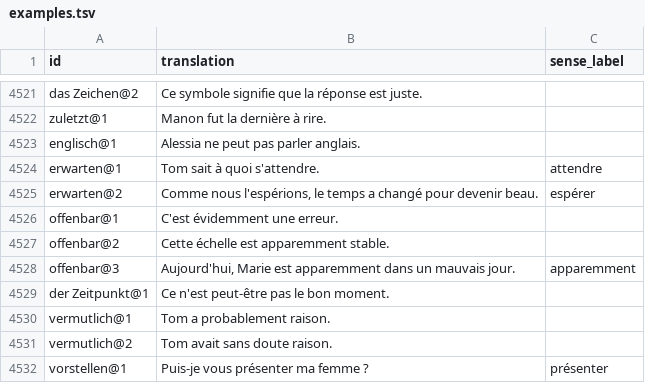
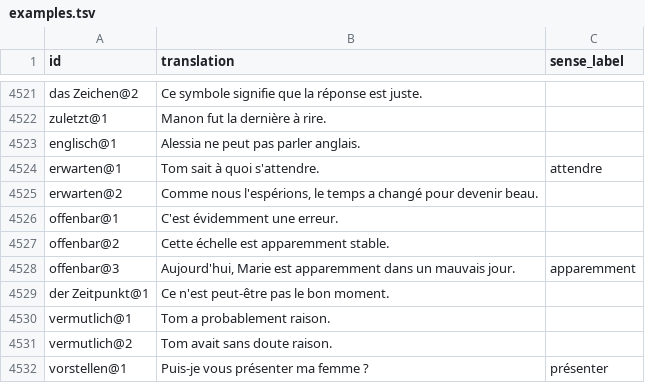
Before and after one commit to memolex-app/wortschatz, a TSV file: data/de-fr/examples.tsv, drawn as a sheet; only a part is shown, gaps mark what is left out.

```diff
--- a/data/de-fr/examples.tsv
+++ b/data/de-fr/examples.tsv
@@ -4524,3 +4524,3 @@ englisch@1	Alessia ne peut pas parler anglais.
 erwarten@1	Tom sait à quoi s'attendre.	attendre
-erwarten@2	Comme nous l'espérions, le temps a changé pour devenir beau.	espérer
+erwarten@2	Comme nous l'espérions, le temps a changé pour devenir beau.	
 offenbar@1	C'est évidemment une erreur.	
```
Also changed, not shown: data/de-fr/glosses.tsv, data/de/senses.tsv, 5 other files.
